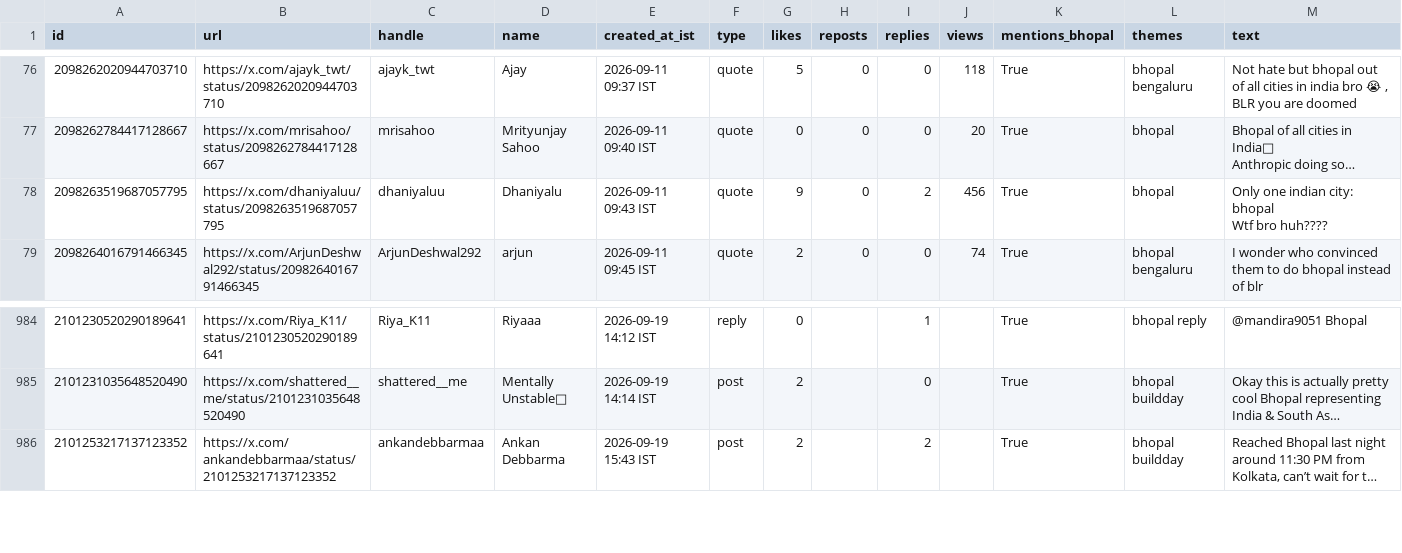
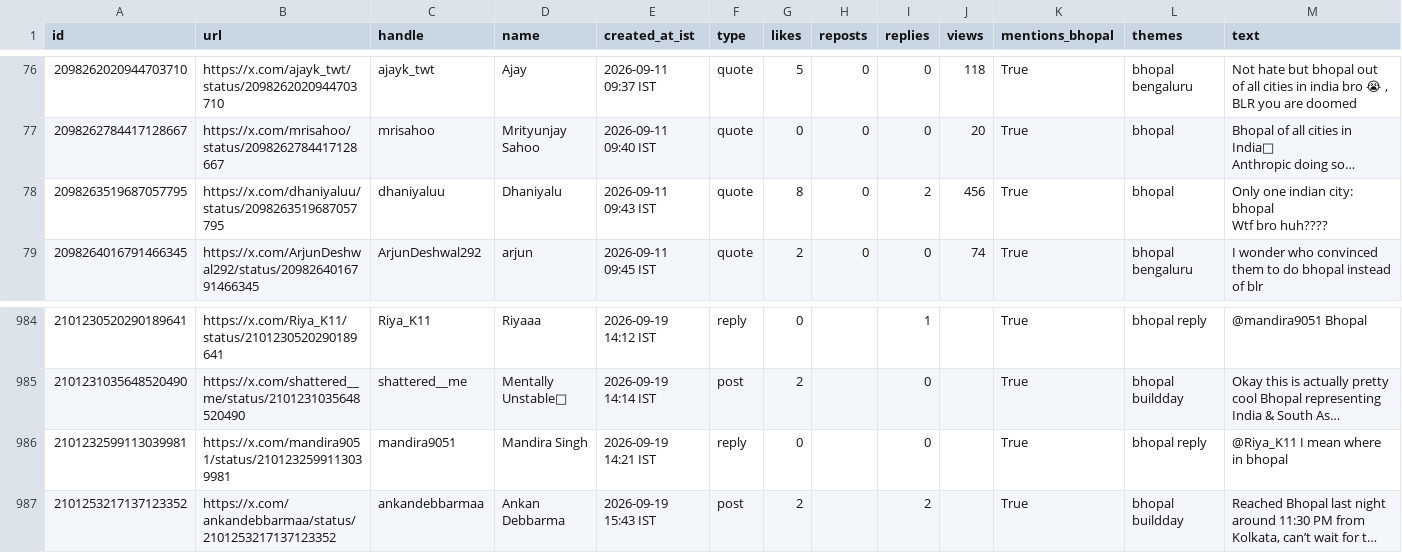
Before and after one commit to Vishal4742/claude-community-bhopal, a CSV file: blog/fable-5-1-build-days-bhopal/tweets.csv, drawn as a sheet; only a part is shown, gaps mark what is left out; long unchanged cells end in …; the diff names each change by its address in the sheet, - before the commit and + after, or states it on an @@ line.

```diff
--- a/blog/fable-5-1-build-days-bhopal/tweets.csv
+++ b/blog/fable-5-1-build-days-bhopal/tweets.csv
-G78 (likes): 9
+G78 (likes): 8
+row 986: 2101232599113039981 | https://x.com/mandira9051/status/2101232599113039981 | mandira9051 | Mandira Singh | 2026-09-19 14:21 IST | reply | 0 |  | 0 |  | True | bhopal reply | @Riya_K11 I mean where in bhopal
```
Also changed, not shown: 3 other files.
